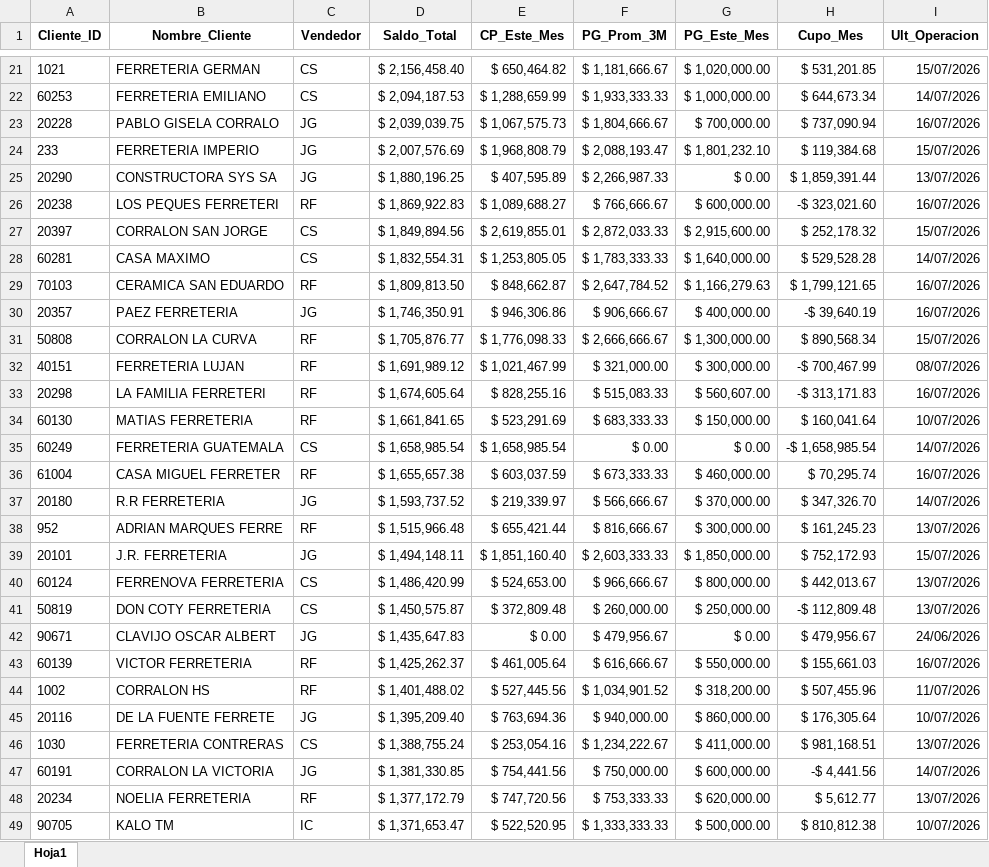
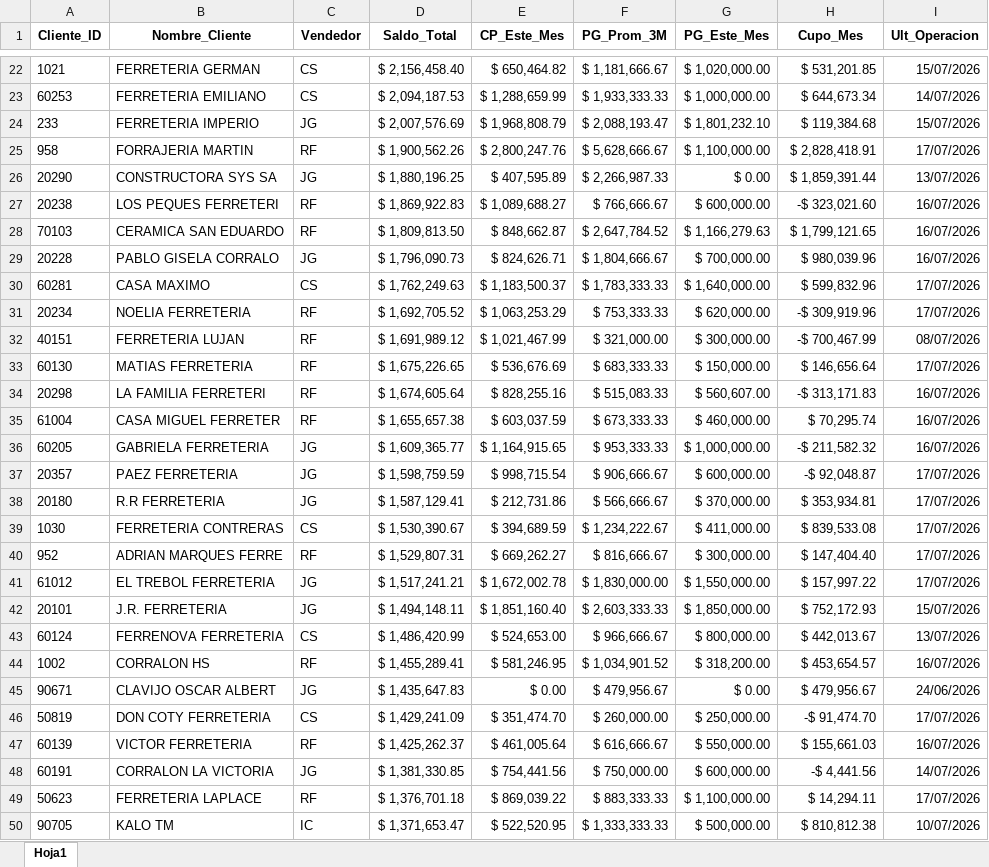
Before and after one commit to ferremax-cat/pinterest-f, an Excel workbook: excel/clientes_finanzas.xlsx, sheet Hoja1, drawn as a sheet; only a part is shown, gaps mark what is left out; values as stored, in another font and other column widths than the file's, no borders; removed rows and columns are numbered as before the commit, all else as after; the diff covers the shown part only; the diff names each change by its address in the sheet, - before the commit and + after, or states it on an @@ line.

```diff
--- a/excel/clientes_finanzas.xlsx (sheet Hoja1)
+++ b/excel/clientes_finanzas.xlsx (sheet Hoja1)
-row 23: 20228 | PABLO GISELA CORRALO | JG | $ 2,039,039.75 | $ 1,067,575.73 | $ 1,804,666.67 | $ 700,000.00 | $ 737,090.94 | 16/07/2026
+row 25: 958 | FORRAJERIA MARTIN | RF | $ 1,900,562.26 | $ 2,800,247.76 | $ 5,628,666.67 | $ 1,100,000.00 | $ 2,828,418.91 | 17/07/2026
-row 27: 20397 | CORRALON SAN JORGE | CS | $ 1,849,894.56 | $ 2,619,855.01 | $ 2,872,033.33 | $ 2,915,600.00 | $ 252,178.32 | 15/07/2026
-row 28: 60281 | CASA MAXIMO | CS | $ 1,832,554.31 | $ 1,253,805.05 | $ 1,783,333.33 | $ 1,640,000.00 | $ 529,528.28 | 14/07/2026
-row 30: 20357 | PAEZ FERRETERIA | JG | $ 1,746,350.91 | $ 946,306.86 | $ 906,666.67 | $ 400,000.00 | -$ 39,640.19 | 16/07/2026
-row 31: 50808 | CORRALON LA CURVA | RF | $ 1,705,876.77 | $ 1,776,098.33 | $ 2,666,666.67 | $ 1,300,000.00 | $ 890,568.34 | 15/07/2026
+row 29: 20228 | PABLO GISELA CORRALO | JG | $ 1,796,090.73 | $ 824,626.71 | $ 1,804,666.67 | $ 700,000.00 | $ 980,039.96 | 16/07/2026
+row 30: 60281 | CASA MAXIMO | CS | $ 1,762,249.63 | $ 1,183,500.37 | $ 1,783,333.33 | $ 1,640,000.00 | $ 599,832.96 | 17/07/2026
+row 31: 20234 | NOELIA FERRETERIA | RF | $ 1,692,705.52 | $ 1,063,253.29 | $ 753,333.33 | $ 620,000.00 | -$ 309,919.96 | 17/07/2026
+row 33: 60130 | MATIAS FERRETERIA | RF | $ 1,675,226.65 | $ 536,676.69 | $ 683,333.33 | $ 150,000.00 | $ 146,656.64 | 17/07/2026
-row 34: 60130 | MATIAS FERRETERIA | RF | $ 1,661,841.65 | $ 523,291.69 | $ 683,333.33 | $ 150,000.00 | $ 160,041.64 | 10/07/2026
-row 35: 60249 | FERRETERIA GUATEMALA | CS | $ 1,658,985.54 | $ 1,658,985.54 | $ 0.00 | $ 0.00 | -$ 1,658,985.54 | 14/07/2026
+row 36: 60205 | GABRIELA FERRETERIA | JG | $ 1,609,365.77 | $ 1,164,915.65 | $ 953,333.33 | $ 1,000,000.00 | -$ 211,582.32 | 16/07/2026
+row 37: 20357 | PAEZ FERRETERIA | JG | $ 1,598,759.59 | $ 998,715.54 | $ 906,666.67 | $ 600,000.00 | -$ 92,048.87 | 17/07/2026
-D38 (Saldo_Total): $ 1,593,737.52
+D38 (Saldo_Total): $ 1,587,129.41
-E38 (CP_Este_Mes): $ 219,339.97
+E38 (CP_Este_Mes): $ 212,731.86
-H38 (Cupo_Mes): $ 347,326.70
+H38 (Cupo_Mes): $ 353,934.81
-I38 (Ult_Operacion): 14/07/2026
+I38 (Ult_Operacion): 17/07/2026
+row 39: 1030 | FERRETERIA CONTRERAS | CS | $ 1,530,390.67 | $ 394,689.59 | $ 1,234,222.67 | $ 411,000.00 | $ 839,533.08 | 17/07/2026
-D40 (Saldo_Total): $ 1,515,966.48
+D40 (Saldo_Total): $ 1,529,807.31
-E40 (CP_Este_Mes): $ 655,421.44
+E40 (CP_Este_Mes): $ 669,262.27
-H40 (Cupo_Mes): $ 161,245.23
+H40 (Cupo_Mes): $ 147,404.40
-I40 (Ult_Operacion): 13/07/2026
+I40 (Ult_Operacion): 17/07/2026
+row 41: 61012 | EL TREBOL FERRETERIA | JG | $ 1,517,241.21 | $ 1,672,002.78 | $ 1,830,000.00 | $ 1,550,000.00 | $ 157,997.22 | 17/07/2026
-row 41: 50819 | DON COTY FERRETERIA | CS | $ 1,450,575.87 | $ 372,809.48 | $ 260,000.00 | $ 250,000.00 | -$ 112,809.48 | 13/07/2026
+row 44: 1002 | CORRALON HS | RF | $ 1,455,289.41 | $ 581,246.95 | $ 1,034,901.52 | $ 318,200.00 | $ 453,654.57 | 16/07/2026
+row 46: 50819 | DON COTY FERRETERIA | CS | $ 1,429,241.09 | $ 351,474.70 | $ 260,000.00 | $ 250,000.00 | -$ 91,474.70 | 17/07/2026
-row 44: 1002 | CORRALON HS | RF | $ 1,401,488.02 | $ 527,445.56 | $ 1,034,901.52 | $ 318,200.00 | $ 507,455.96 | 11/07/2026
-row 45: 20116 | DE LA FUENTE FERRETE | JG | $ 1,395,209.40 | $ 763,694.36 | $ 940,000.00 | $ 860,000.00 | $ 176,305.64 | 10/07/2026
-row 46: 1030 | FERRETERIA CONTRERAS | CS | $ 1,388,755.24 | $ 253,054.16 | $ 1,234,222.67 | $ 411,000.00 | $ 981,168.51 | 13/07/2026
-row 48: 20234 | NOELIA FERRETERIA | RF | $ 1,377,172.79 | $ 747,720.56 | $ 753,333.33 | $ 620,000.00 | $ 5,612.77 | 13/07/2026
+row 49: 50623 | FERRETERIA LAPLACE | RF | $ 1,376,701.18 | $ 869,039.22 | $ 883,333.33 | $ 1,100,000.00 | $ 14,294.11 | 17/07/2026
```
Also changed, not shown: 73 added rows, 73 removed rows, 51 moved rows and 41 edited cells elsewhere in this sheet, excel/PRODUCTOS.xlsx, 9 other files.
